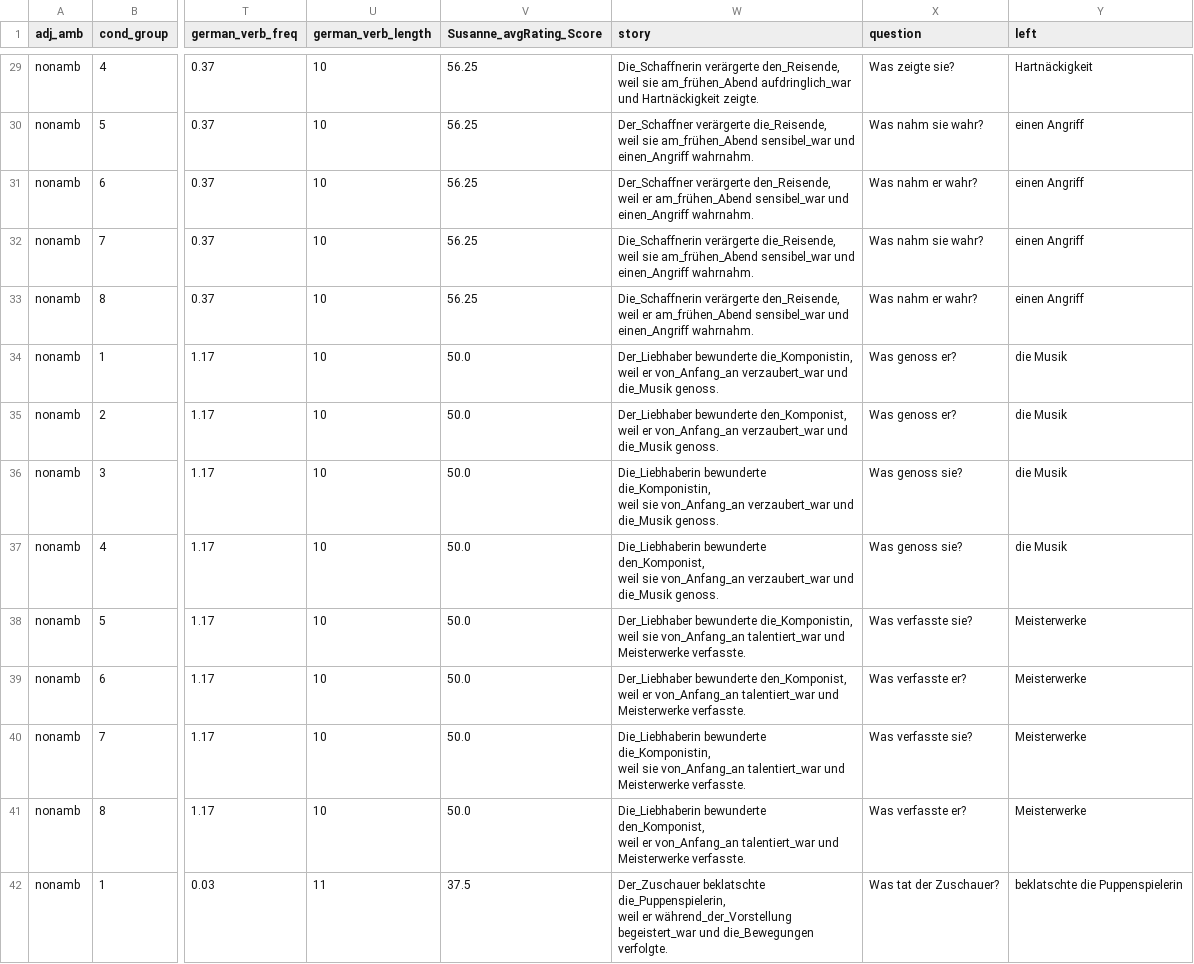
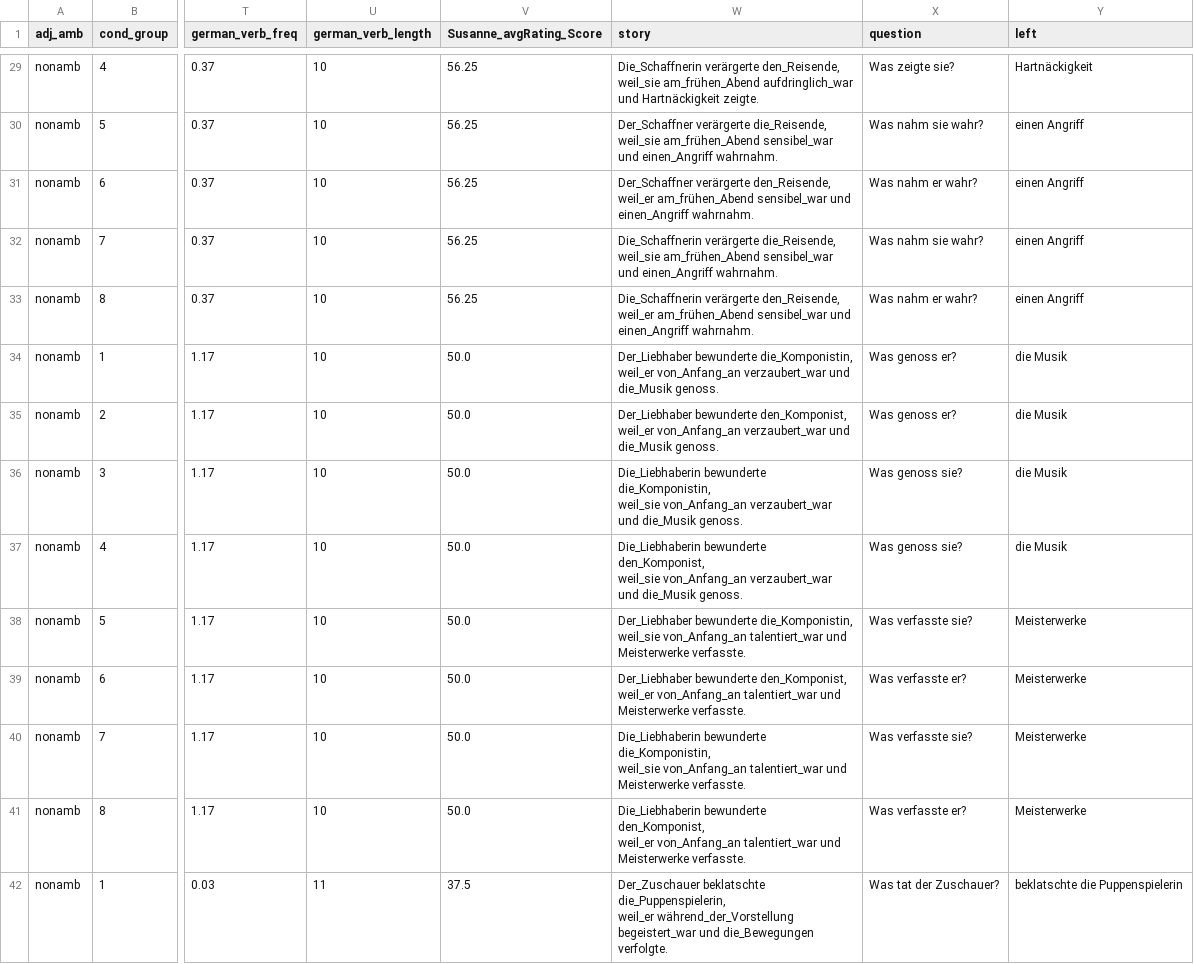
Before and after one commit to pragmatic-inference/implicit_causality_martin, a CSV file: chunk_includes/Critical_short.csv, drawn as a sheet; only a part is shown, gaps mark what is left out; ↵ is a line break in a cell; the diff covers the shown part only; the diff names each change by its address in the sheet, - before the commit and + after, or states it on an @@ line.

```diff
--- a/chunk_includes/Critical_short.csv
+++ b/chunk_includes/Critical_short.csv
-W29 (story): …verärgerte den_Reisende, ↵ weil sie am_frühen_Abend aufdringlich_war…
+W29 (story): …verärgerte den_Reisende, ↵ weil_sie am_frühen_Abend aufdringlich_war…
-W30 (story): …verärgerte die_Reisende, ↵ weil sie am_frühen_Abend sensibel_war…
+W30 (story): …verärgerte die_Reisende, ↵ weil_sie am_frühen_Abend sensibel_war…
-W31 (story): …verärgerte den_Reisende, ↵ weil er am_frühen_Abend sensibel_war…
+W31 (story): …verärgerte den_Reisende, ↵ weil_er am_frühen_Abend sensibel_war…
-W32 (story): …verärgerte die_Reisende, ↵ weil sie am_frühen_Abend sensibel_war…
+W32 (story): …verärgerte die_Reisende, ↵ weil_sie am_frühen_Abend sensibel_war…
-W33 (story): …verärgerte den_Reisende, ↵ weil er am_frühen_Abend sensibel_war…
+W33 (story): …verärgerte den_Reisende, ↵ weil_er am_frühen_Abend sensibel_war…
-W34 (story): …bewunderte die_Komponistin, ↵ weil er von_Anfang_an verzaubert_war…
+W34 (story): …bewunderte die_Komponistin, ↵ weil_er von_Anfang_an verzaubert_war…
-W35 (story): …bewunderte den_Komponist, ↵ weil er von_Anfang_an verzaubert_war…
+W35 (story): …bewunderte den_Komponist, ↵ weil_er von_Anfang_an verzaubert_war…
-W36 (story): …bewunderte die_Komponistin, ↵ weil sie von_Anfang_an verzaubert_war…
+W36 (story): …bewunderte die_Komponistin, ↵ weil_sie von_Anfang_an verzaubert_war…
-W37 (story): …bewunderte den_Komponist, ↵ weil sie von_Anfang_an verzaubert_war…
+W37 (story): …bewunderte den_Komponist, ↵ weil_sie von_Anfang_an verzaubert_war…
-W38 (story): …bewunderte die_Komponistin, ↵ weil sie von_Anfang_an talentiert_war…
+W38 (story): …bewunderte die_Komponistin, ↵ weil_sie von_Anfang_an talentiert_war…
-W39 (story): …bewunderte den_Komponist, ↵ weil er von_Anfang_an talentiert_war…
+W39 (story): …bewunderte den_Komponist, ↵ weil_er von_Anfang_an talentiert_war…
-W40 (story): …bewunderte die_Komponistin, ↵ weil sie von_Anfang_an talentiert_war…
+W40 (story): …bewunderte die_Komponistin, ↵ weil_sie von_Anfang_an talentiert_war…
-W41 (story): …bewunderte den_Komponist, ↵ weil er von_Anfang_an talentiert_war…
+W41 (story): …bewunderte den_Komponist, ↵ weil_er von_Anfang_an talentiert_war…
-W42 (story): …beklatschte die_Puppenspielerin, ↵ weil er während_der_Vorstellung begeistert_war…
+W42 (story): …beklatschte die_Puppenspielerin, ↵ weil_er während_der_Vorstellung begeistert_war…
```
Also changed, not shown: 146 edited cells elsewhere in this file, chunk_includes/Critical.csv.
